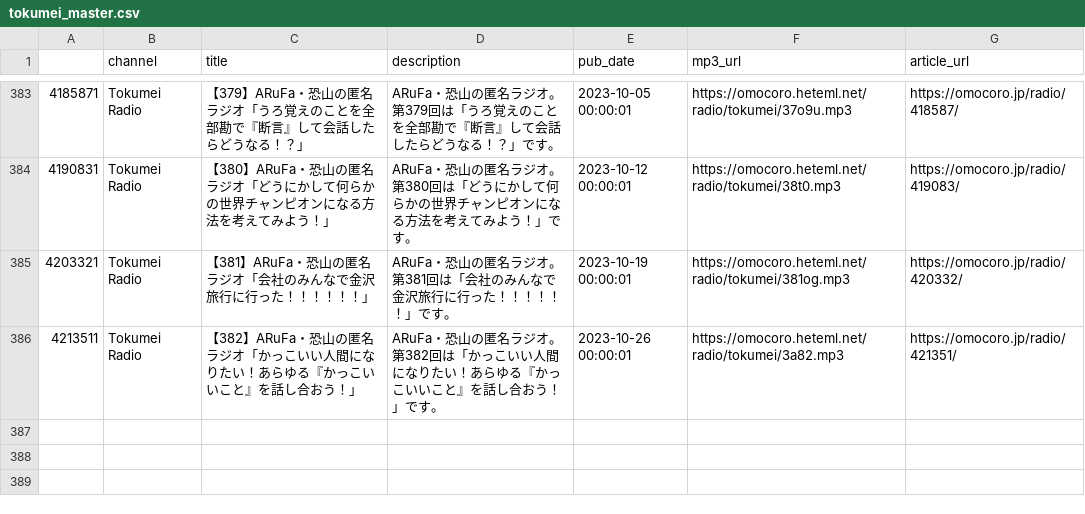
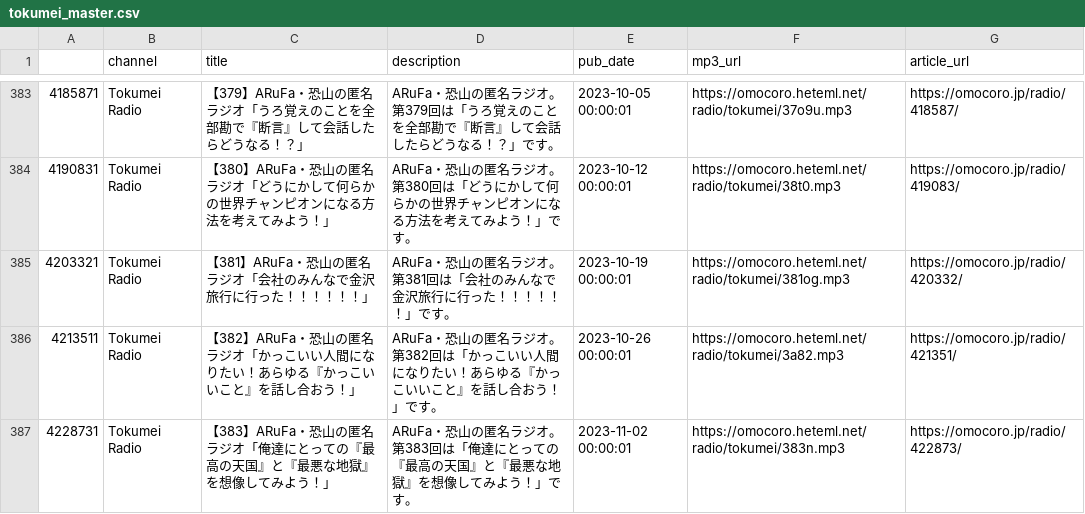
Before and after one commit to tosh1mu/omcr_radio, a CSV file: csv/tokumei_master.csv, drawn as a sheet; only a part is shown, gaps mark what is left out; the diff names each change by its address in the sheet, - before the commit and + after, or states it on an @@ line.

```diff
--- a/csv/tokumei_master.csv
+++ b/csv/tokumei_master.csv
+row 387: 4228731 | Tokumei Radio | 【383】ARuFa・恐山の匿名ラジオ「俺達にとっての『最高の天国』と『最悪な地獄』を想像してみよう！」 | ARuFa・恐山の匿名ラジオ。第383回は「俺達にとっての『最高の天国』と『最悪な地獄』を想像してみよう！」です。 | 2023-11-02 00:00:01 | https://omocoro.heteml.net/radio/tokumei/383n.mp3 | https://omocoro.jp/radio/422873/
```
Also changed, not shown: 1 other file.
